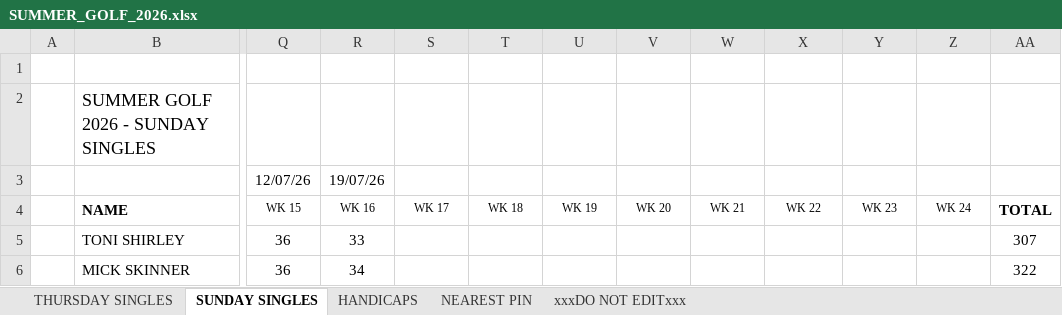
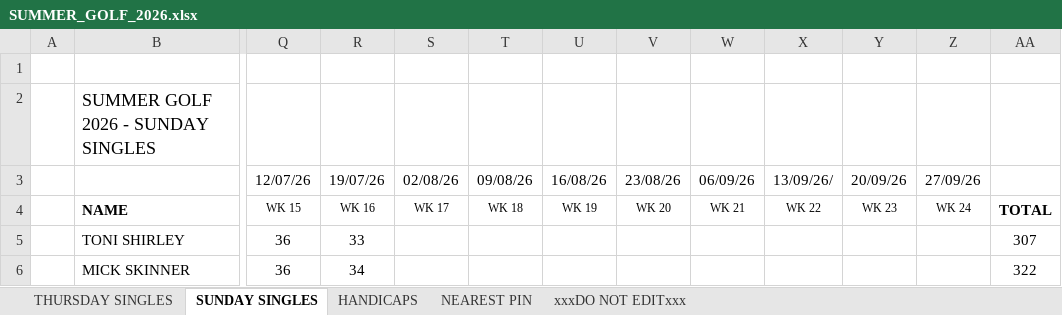
Before and after one commit to stateside2/golf-comp, an Excel workbook: data/SUMMER_GOLF_2026.xlsx, sheet SUNDAY SINGLES, drawn as a sheet; only a part is shown, gaps mark what is left out; values as stored, in another font and other column widths than the file's, no borders; charts and pictures not drawn; the diff names each change by its address in the sheet, - before the commit and + after, or states it on an @@ line.

```diff
--- a/data/SUMMER_GOLF_2026.xlsx (sheet SUNDAY SINGLES)
+++ b/data/SUMMER_GOLF_2026.xlsx (sheet SUNDAY SINGLES)
-S3: (empty)
+S3: 02/08/26
-T3: (empty)
+T3: 09/08/26
-U3: (empty)
+U3: 16/08/26
-V3: (empty)
+V3: 23/08/26
-W3: (empty)
+W3: 06/09/26
-X3: (empty)
+X3: 13/09/26/
-Y3: (empty)
+Y3: 20/09/26
-Z3: (empty)
+Z3: 27/09/26
```
Also changed, not shown: sheet THURSDAY SINGLES, sheet xxxDO NOT EDITxxx, sheet NEAREST PIN, 1 other file.
